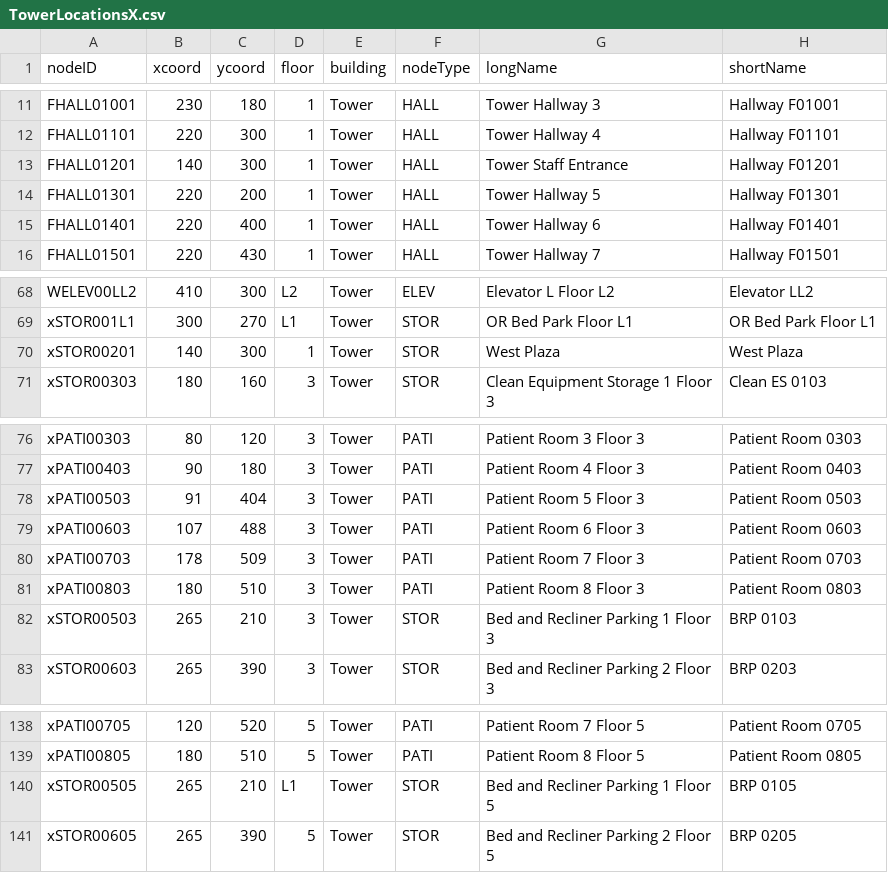
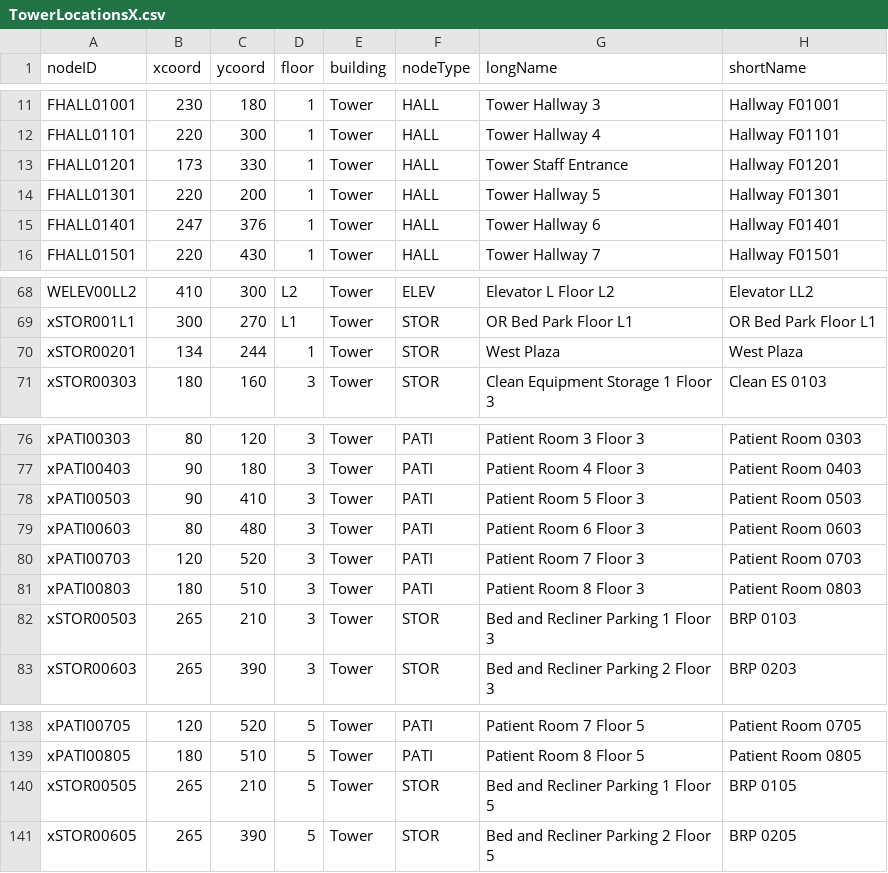
Before and after one commit to nadavk2002/CS3733-D22-Team-X-Prototype-1, a CSV file: TowerLocationsX.csv, drawn as a sheet; only a part is shown, gaps mark what is left out.

```diff
--- a/TowerLocationsX.csv
+++ b/TowerLocationsX.csv
@@ -12,5 +12,5 @@ FHALL01001,230,180,1,Tower,HALL,Tower Hallway 3,Hallway F01001
 FHALL01101,220,300,1,Tower,HALL,Tower Hallway 4,Hallway F01101
-FHALL01201,140,300,1,Tower,HALL,Tower Staff Entrance,Hallway F01201
+FHALL01201,173,330,1,Tower,HALL,Tower Staff Entrance,Hallway F01201
 FHALL01301,220,200,1,Tower,HALL,Tower Hallway 5,Hallway F01301
-FHALL01401,220,400,1,Tower,HALL,Tower Hallway 6,Hallway F01401
+FHALL01401,247,376,1,Tower,HALL,Tower Hallway 6,Hallway F01401
 FHALL01501,220,430,1,Tower,HALL,Tower Hallway 7,Hallway F01501
@@ -69,3 +69,3 @@ WELEV00LL2,410,300,L2,Tower,ELEV,Elevator L Floor L2,Elevator LL2
 xSTOR001L1,300,270,L1,Tower,STOR,OR Bed Park Floor L1,OR Bed Park Floor L1
-xSTOR00201,140,300,1,Tower,STOR,West Plaza,West Plaza
+xSTOR00201,134,244,1,Tower,STOR,West Plaza,West Plaza
 xSTOR00303,180,160,3,Tower,STOR,Clean Equipment Storage 1 Floor 3,Clean ES 0103
@@ -77,5 +77,5 @@ xPATI00303,80,120,3,Tower,PATI,Patient Room 3 Floor 3,Patient Room 0303
 xPATI00403,90,180,3,Tower,PATI,Patient Room 4 Floor 3,Patient Room 0403
-xPATI00503,91,404,3,Tower,PATI,Patient Room 5 Floor 3,Patient Room 0503
-xPATI00603,107,488,3,Tower,PATI,Patient Room 6 Floor 3,Patient Room 0603
-xPATI00703,178,509,3,Tower,PATI,Patient Room 7 Floor 3,Patient Room 0703
+xPATI00503,90,410,3,Tower,PATI,Patient Room 5 Floor 3,Patient Room 0503
+xPATI00603,80,480,3,Tower,PATI,Patient Room 6 Floor 3,Patient Room 0603
+xPATI00703,120,520,3,Tower,PATI,Patient Room 7 Floor 3,Patient Room 0703
 xPATI00803,180,510,3,Tower,PATI,Patient Room 8 Floor 3,Patient Room 0803
@@ -139,3 +139,3 @@ xPATI00705,120,520,5,Tower,PATI,Patient Room 7 Floor 5,Patient Room 0705
 xPATI00805,180,510,5,Tower,PATI,Patient Room 8 Floor 5,Patient Room 0805
-xSTOR00505,265,210,L1,Tower,STOR,Bed and Recliner Parking 1 Floor 5,BRP 0105
+xSTOR00505,265,210,5,Tower,STOR,Bed and Recliner Parking 1 Floor 5,BRP 0105
 xSTOR00605,265,390,5,Tower,STOR,Bed and Recliner Parking 2 Floor 5,BRP 0205
```
Also changed, not shown: MedicalEquipmentUnits.csv, 2 other files.
